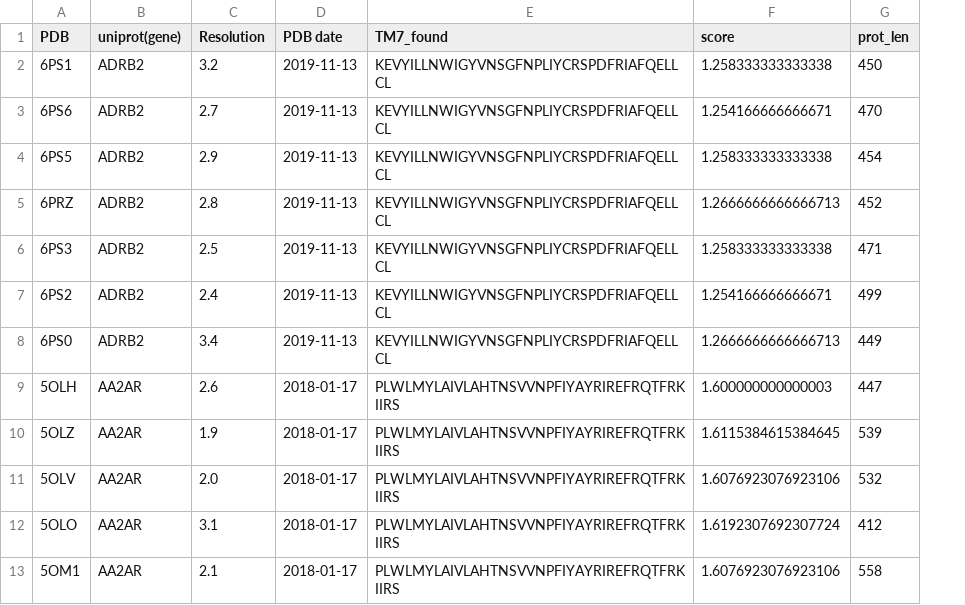
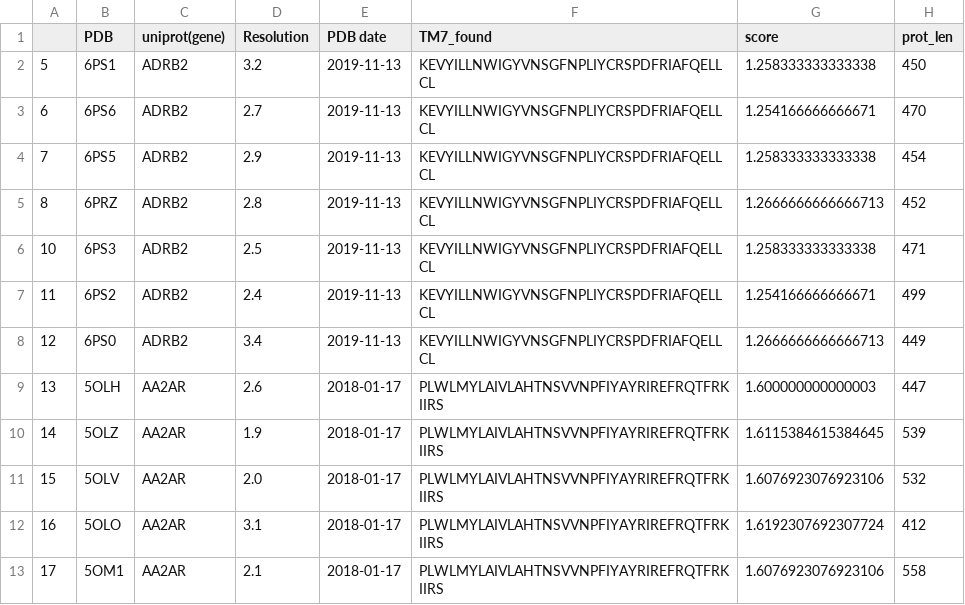
Before and after one commit to flurinh/mt, a CSV file: valid_i.csv, drawn as a sheet; only a part is shown; the diff names each change by its address in the sheet, - before the commit and + after, or states it on an @@ line.

```diff
--- a/valid_i.csv
+++ b/valid_i.csv
+column A, rows 2-13: 5 | 6 | 7 | 8 | 10 | 11 | 12 | 13 | 14 | 15 | 16 | 17
```
Also changed, not shown: 17 other files.
